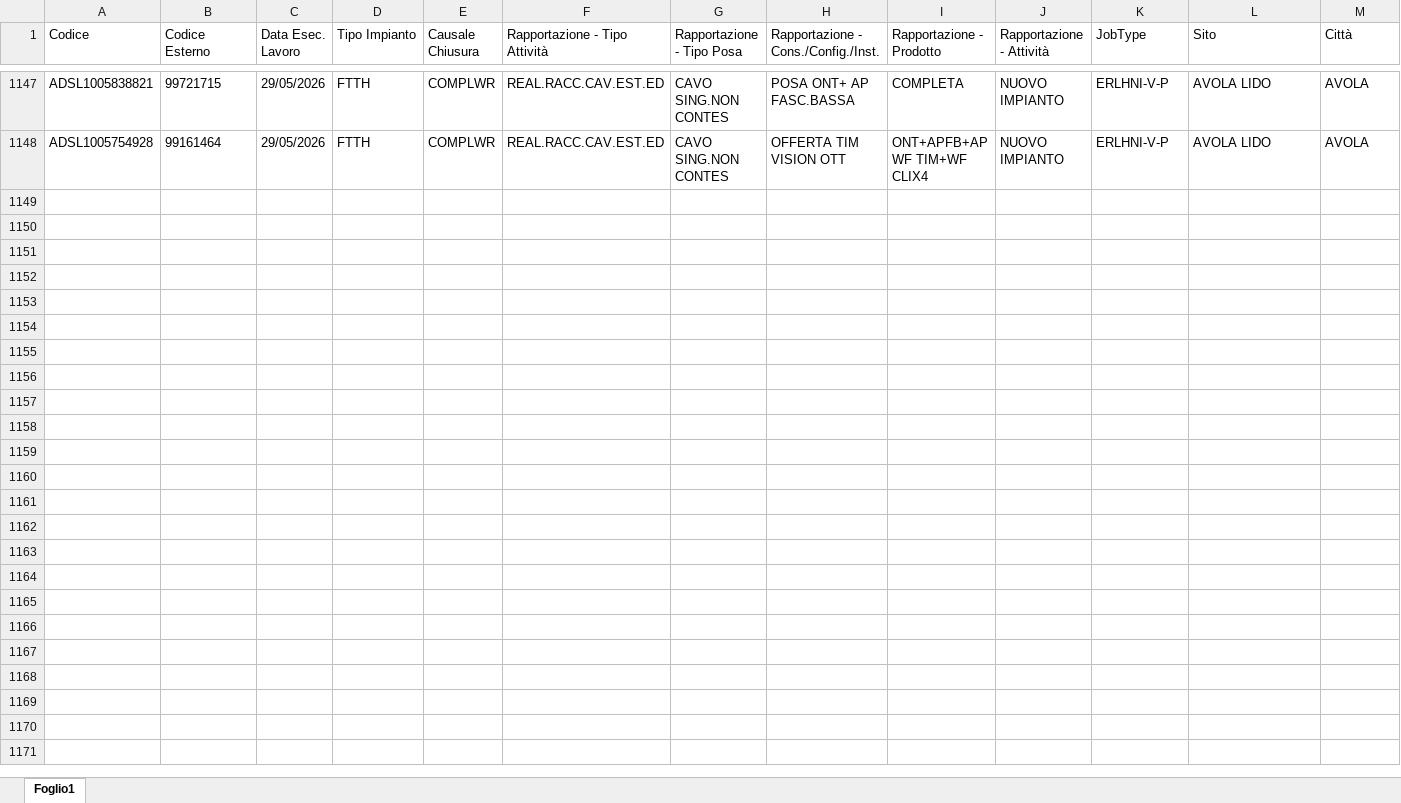
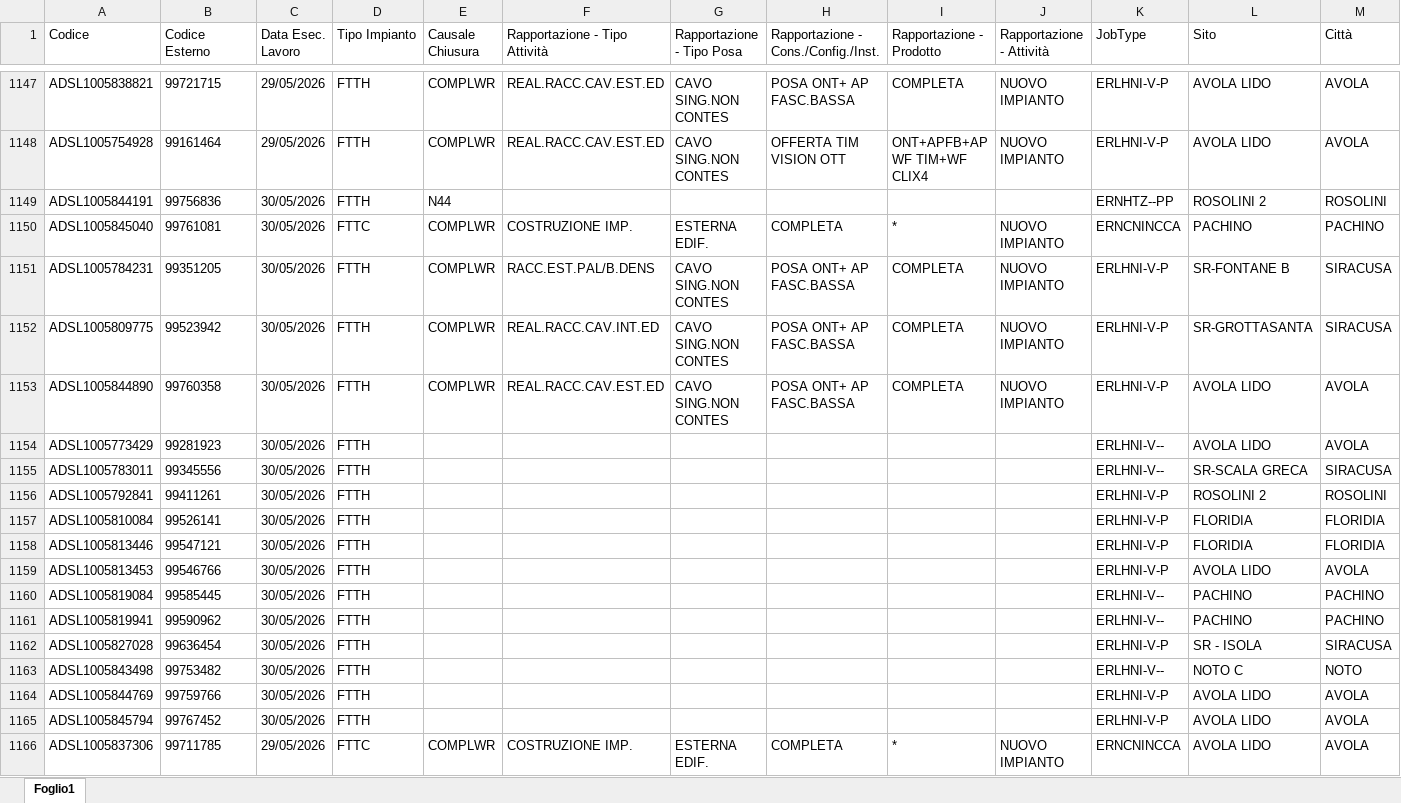
Before and after one commit to lbianco11197/Avanzamento-Delivery, an Excel workbook: resa.xlsx, sheet Foglio1, drawn as a sheet; only a part is shown, gaps mark what is left out; values as stored, in another font and other column widths than the file's, no borders; rows hold the shown columns only; the diff covers the shown part only; the diff names each change by its address in the sheet, - before the commit and + after, or states it on an @@ line.

Commit message:
Aggiornato resa.xlsx da lbianco via Streamlit

```diff
--- a/resa.xlsx (sheet Foglio1)
+++ b/resa.xlsx (sheet Foglio1)
+row 1149: ADSL1005844191 | 99756836 | 30/05/2026 | FTTH | N44 |  |  |  |  |  | ERNHTZ--PP | ROSOLINI 2 | ROSOLINI
+row 1150: ADSL1005845040 | 99761081 | 30/05/2026 | FTTC | COMPLWR | COSTRUZIONE IMP. | ESTERNA EDIF. | COMPLETA | * | NUOVO IMPIANTO | ERNCNINCCA | PACHINO | PACHINO
+row 1151: ADSL1005784231 | 99351205 | 30/05/2026 | FTTH | COMPLWR | RACC.EST.PAL/B.DENS | CAVO SING.NON CONTES | POSA ONT+ AP FASC.BASSA | COMPLETA | NUOVO IMPIANTO | ERLHNI-V-P | SR-FONTANE B | SIRACUSA
+row 1152: ADSL1005809775 | 99523942 | 30/05/2026 | FTTH | COMPLWR | REAL.RACC.CAV.INT.ED | CAVO SING.NON CONTES | POSA ONT+ AP FASC.BASSA | COMPLETA | NUOVO IMPIANTO | ERLHNI-V-P | SR-GROTTASANTA | SIRACUSA
+row 1153: ADSL1005844890 | 99760358 | 30/05/2026 | FTTH | COMPLWR | REAL.RACC.CAV.EST.ED | CAVO SING.NON CONTES | POSA ONT+ AP FASC.BASSA | COMPLETA | NUOVO IMPIANTO | ERLHNI-V-P | AVOLA LIDO | AVOLA
+row 1154: ADSL1005773429 | 99281923 | 30/05/2026 | FTTH |  |  |  |  |  |  | ERLHNI-V-- | AVOLA LIDO | AVOLA
+row 1155: ADSL1005783011 | 99345556 | 30/05/2026 | FTTH |  |  |  |  |  |  | ERLHNI-V-- | SR-SCALA GRECA | SIRACUSA
+row 1156: ADSL1005792841 | 99411261 | 30/05/2026 | FTTH |  |  |  |  |  |  | ERLHNI-V-P | ROSOLINI 2 | ROSOLINI
+row 1157: ADSL1005810084 | 99526141 | 30/05/2026 | FTTH |  |  |  |  |  |  | ERLHNI-V-P | FLORIDIA | FLORIDIA
+row 1158: ADSL1005813446 | 99547121 | 30/05/2026 | FTTH |  |  |  |  |  |  | ERLHNI-V-P | FLORIDIA | FLORIDIA
+row 1159: ADSL1005813453 | 99546766 | 30/05/2026 | FTTH |  |  |  |  |  |  | ERLHNI-V-P | AVOLA LIDO | AVOLA
+row 1160: ADSL1005819084 | 99585445 | 30/05/2026 | FTTH |  |  |  |  |  |  | ERLHNI-V-- | PACHINO | PACHINO
+row 1161: ADSL1005819941 | 99590962 | 30/05/2026 | FTTH |  |  |  |  |  |  | ERLHNI-V-- | PACHINO | PACHINO
+row 1162: ADSL1005827028 | 99636454 | 30/05/2026 | FTTH |  |  |  |  |  |  | ERLHNI-V-P | SR - ISOLA | SIRACUSA
+row 1163: ADSL1005843498 | 99753482 | 30/05/2026 | FTTH |  |  |  |  |  |  | ERLHNI-V-- | NOTO C | NOTO
+row 1164: ADSL1005844769 | 99759766 | 30/05/2026 | FTTH |  |  |  |  |  |  | ERLHNI-V-P | AVOLA LIDO | AVOLA
+row 1165: ADSL1005845794 | 99767452 | 30/05/2026 | FTTH |  |  |  |  |  |  | ERLHNI-V-P | AVOLA LIDO | AVOLA
+row 1166: ADSL1005837306 | 99711785 | 29/05/2026 | FTTC | COMPLWR | COSTRUZIONE IMP. | ESTERNA EDIF. | COMPLETA | * | NUOVO IMPIANTO | ERNCNINCCA | AVOLA LIDO | AVOLA
```
Also changed, not shown: 2 added rows elsewhere in this sheet.
